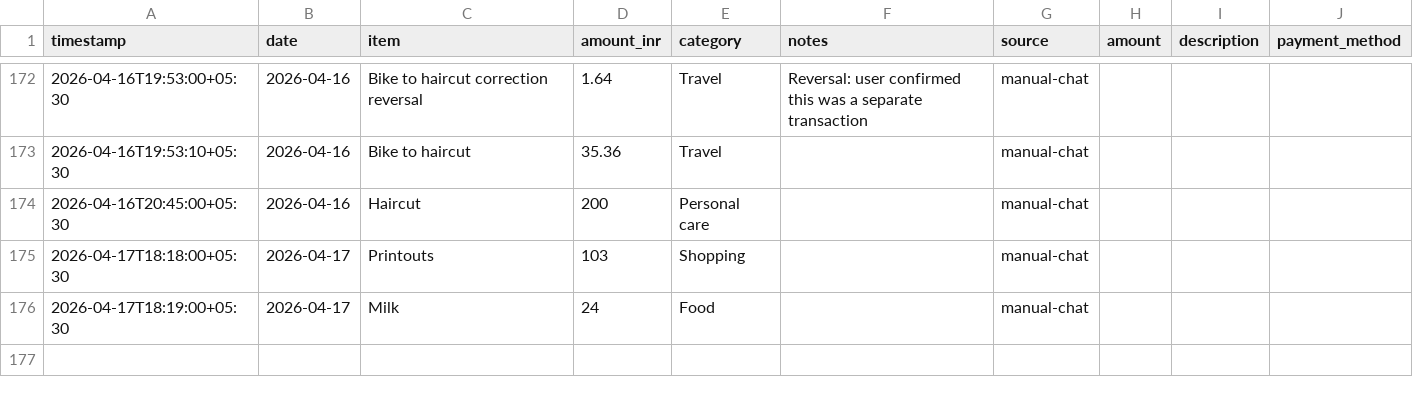
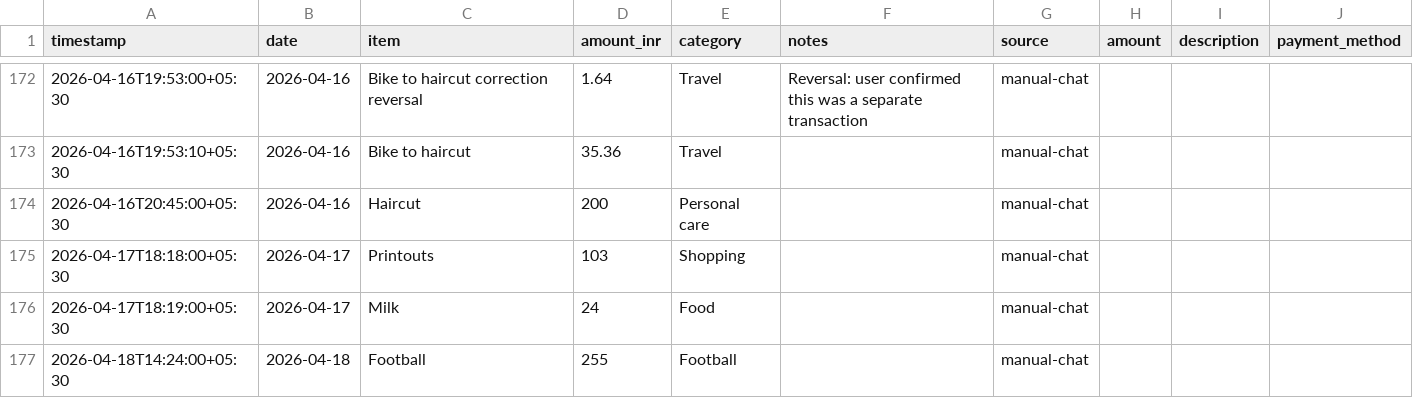
Before and after one commit to Sukrittt/envelope, a CSV file: productivity/expenses.csv, drawn as a sheet; only a part is shown, gaps mark what is left out.

```diff
--- a/productivity/expenses.csv
+++ b/productivity/expenses.csv
@@ -176 +176,2 @@ timestamp,date,item,amount_inr,category,notes,source,amount,description,payment_
 2026-04-17T18:19:00+05:30,2026-04-17,Milk,24,Food,,manual-chat
+2026-04-18T14:24:00+05:30,2026-04-18,Football,255,Football,,manual-chat
```
Also changed, not shown: data/expenses.csv, productivity/fitness/weight_trajectory.csv, 3 other files.
